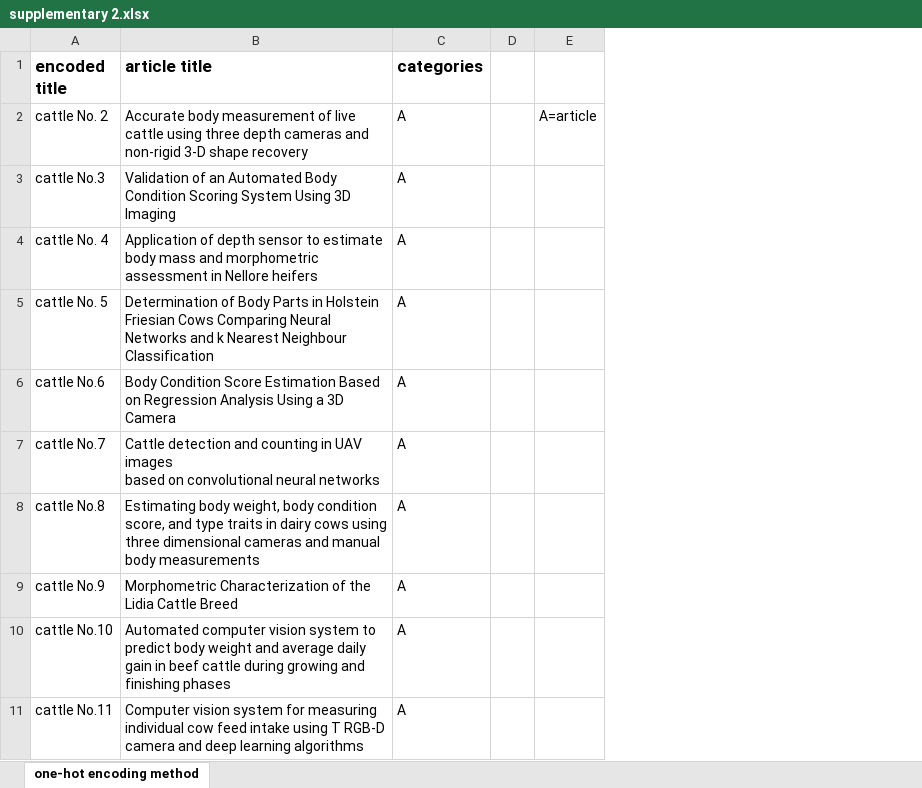
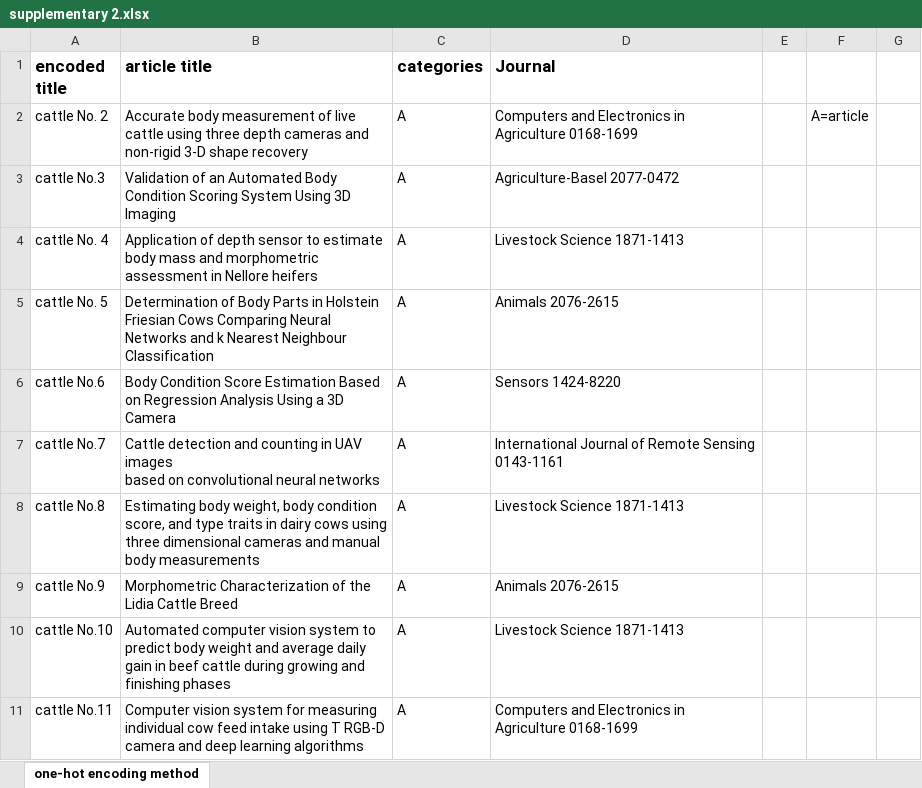
Before and after one commit to zjdesj/3D-cattle-mangement, an Excel workbook: supplementary 2.xlsx, sheet one-hot encoding method, drawn as a sheet; only a part is shown; values as stored, in another font and other column widths than the file's, no borders; removed rows and columns are numbered as before the commit, all else as after; the diff covers the shown part only; the diff names each change by its address in the sheet, - before the commit and + after, or states it on an @@ line.

```diff
--- a/supplementary 2.xlsx (sheet one-hot encoding method)
+++ b/supplementary 2.xlsx (sheet one-hot encoding method)
+column D (Journal), rows 2-11: Computers and Electronics in Agriculture 0168-1699 | Agriculture-Basel 2077-0472 | Livestock Science 1871-1413 | Animals 2076-2615 | Sensors 1424-8220 | International Journal of Remote Sensing 0143-1161 | Livestock Science 1871-1413 | Animals 2076-2615 | Livestock Science 1871-1413 | Computers and Electronics in Agriculture 0168-1699
-column E, row 2: A=article
+column F, row 2: A=article
+column G, empty
```
Also changed, not shown: 24 added rows elsewhere in this sheet, supplementary 3.xlsx, supplementary 4.xlsx, 1 other file.
